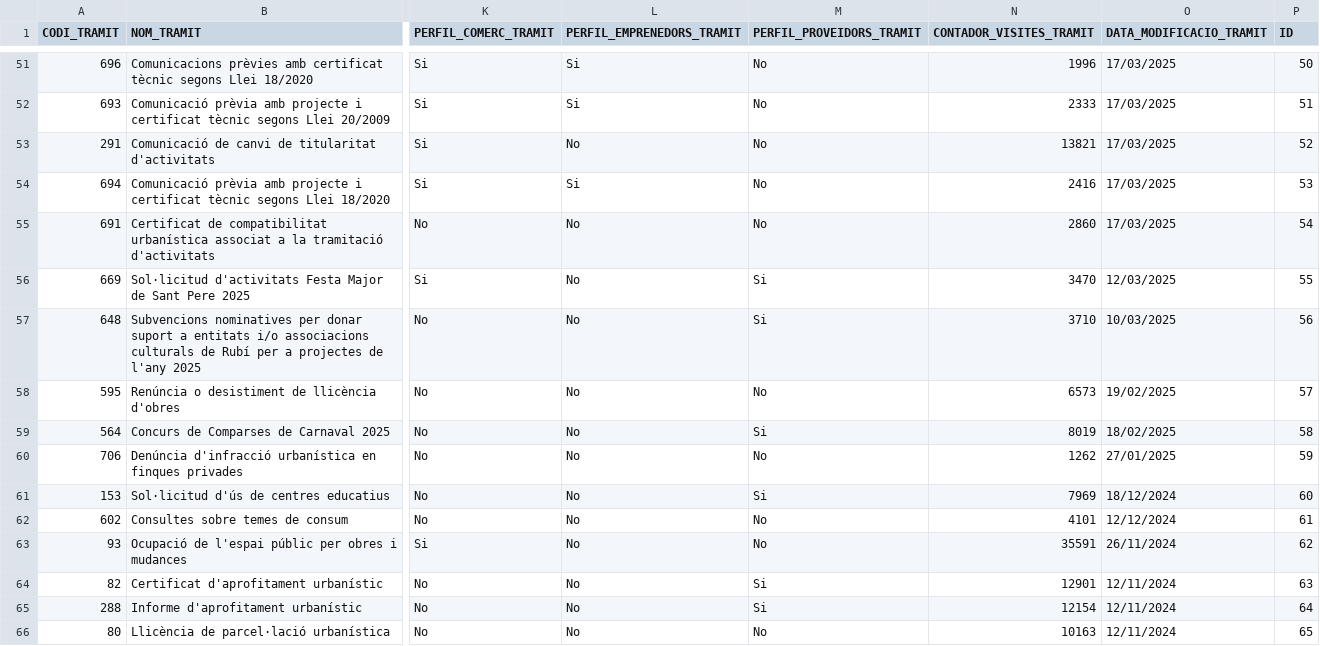
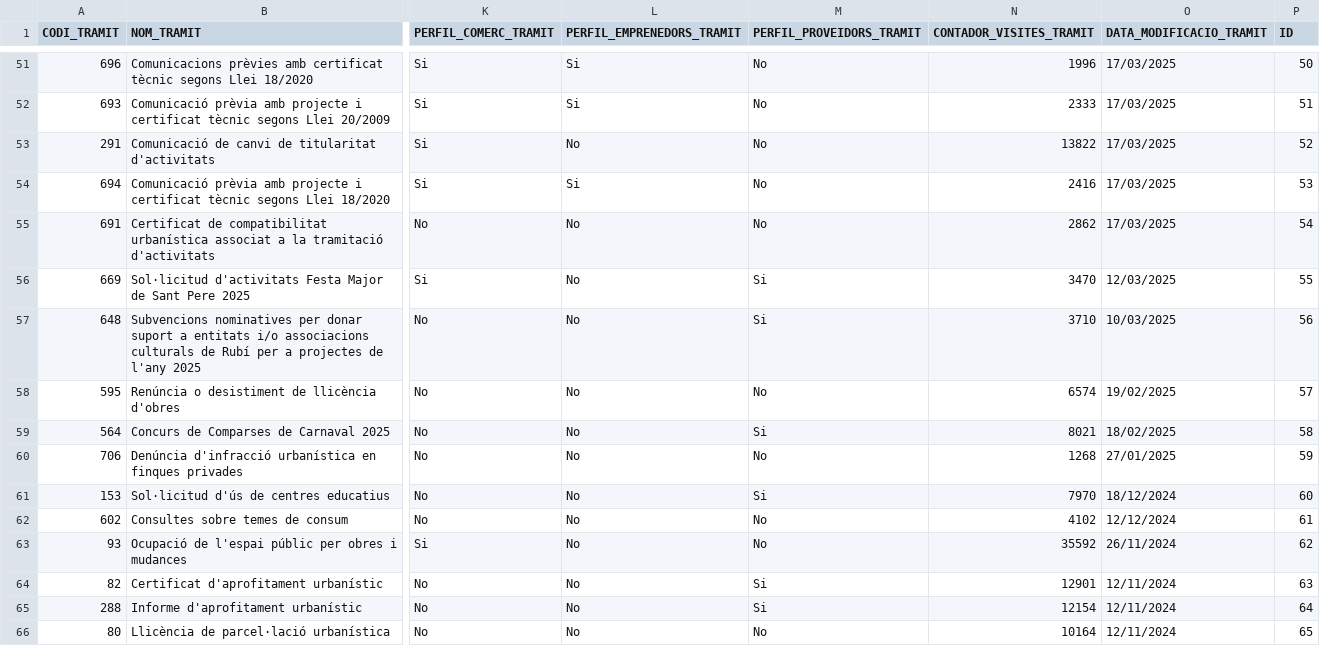
Before and after one commit to ajrubi/opendata, a CSV file: datasets/csv/public_cataleg_tramits.csv, drawn as a sheet; only a part is shown, gaps mark what is left out; the diff covers the shown part only; the diff names each change by its address in the sheet, - before the commit and + after, or states it on an @@ line.

```diff
--- a/datasets/csv/public_cataleg_tramits.csv
+++ b/datasets/csv/public_cataleg_tramits.csv
-N53 (CONTADOR_VISITES_TRAMIT): 13821
+N53 (CONTADOR_VISITES_TRAMIT): 13822
-N55 (CONTADOR_VISITES_TRAMIT): 2860
+N55 (CONTADOR_VISITES_TRAMIT): 2862
-N58 (CONTADOR_VISITES_TRAMIT): 6573
+N58 (CONTADOR_VISITES_TRAMIT): 6574
-N59 (CONTADOR_VISITES_TRAMIT): 8019
+N59 (CONTADOR_VISITES_TRAMIT): 8021
-N60 (CONTADOR_VISITES_TRAMIT): 1262
+N60 (CONTADOR_VISITES_TRAMIT): 1268
-N61 (CONTADOR_VISITES_TRAMIT): 7969
+N61 (CONTADOR_VISITES_TRAMIT): 7970
-N62 (CONTADOR_VISITES_TRAMIT): 4101
+N62 (CONTADOR_VISITES_TRAMIT): 4102
-N63 (CONTADOR_VISITES_TRAMIT): 35591
+N63 (CONTADOR_VISITES_TRAMIT): 35592
-N66 (CONTADOR_VISITES_TRAMIT): 10163
+N66 (CONTADOR_VISITES_TRAMIT): 10164
```
Also changed, not shown: 1 removed row and 95 edited cells elsewhere in this file, datasets/csv/public_cartes_serveis.csv, datasets/csv/public_plaestrategic.csv, 5 other files.
